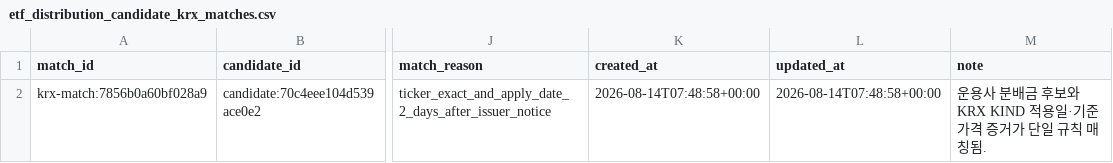
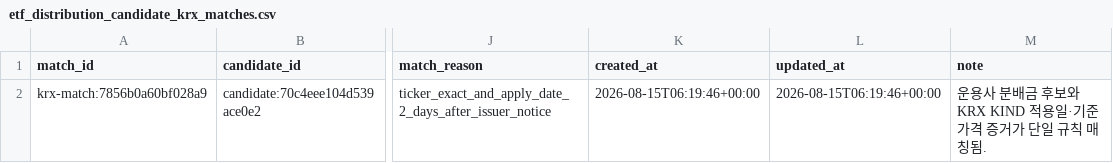
Before and after one commit to neo-alpha-research/etf-campus, a CSV file: data/distributions/etf_distribution_candidate_krx_matches.csv, drawn as a sheet; only a part is shown, gaps mark what is left out; the diff names each change by its address in the sheet, - before the commit and + after, or states it on an @@ line.

```diff
--- a/data/distributions/etf_distribution_candidate_krx_matches.csv
+++ b/data/distributions/etf_distribution_candidate_krx_matches.csv
-K2 (created_at): 2026-08-14T07:48:58+00:00
+K2 (created_at): 2026-08-15T06:19:46+00:00
-L2 (updated_at): 2026-08-14T07:48:58+00:00
+L2 (updated_at): 2026-08-15T06:19:46+00:00
```
Also changed, not shown: data/distributions/collection_targets.csv, data/distributions/distribution_collection_runs.csv, 57 other files.
